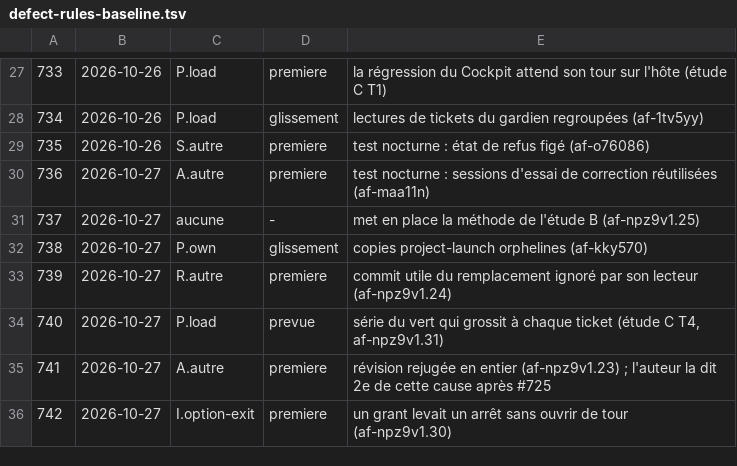
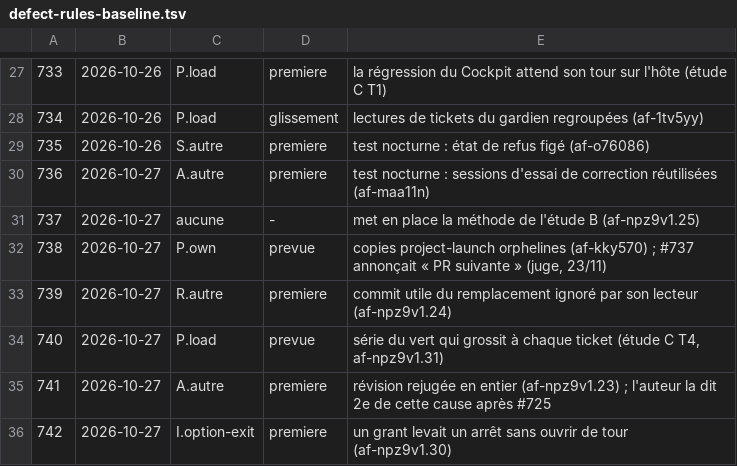
Before and after one commit to saymyname-app/agent-factory, a TSV file: docs/defect-rules-baseline.tsv, drawn as a sheet; only a part is shown, gaps mark what is left out; the diff names each change by its address in the sheet, - before the commit and + after, or states it on an @@ line.

```diff
--- a/docs/defect-rules-baseline.tsv
+++ b/docs/defect-rules-baseline.tsv
-D32: glissement
+D32: prevue
-E32: …orphelines (af-kky570)
+E32: …orphelines (af-kky570) ; #737 annonçait « PR suivante » (juge, 23/11)
```
Also changed, not shown: 7 other files.
